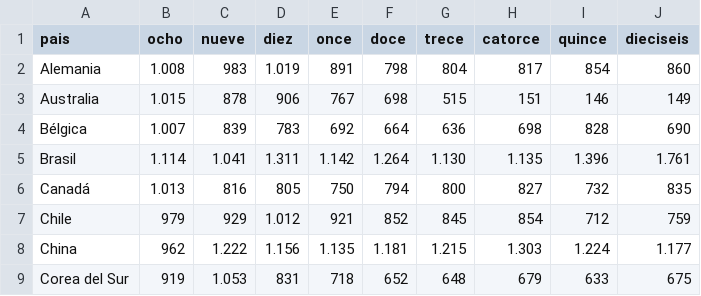
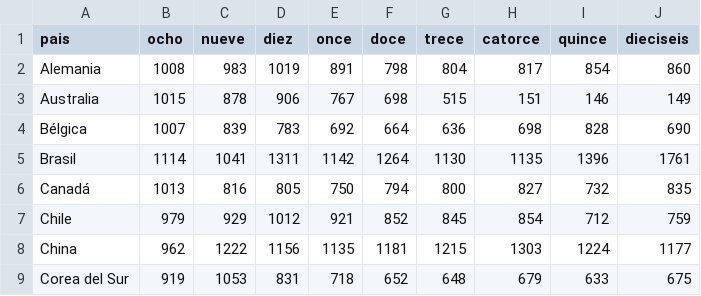
Before and after one commit to profesorfaco/PUC-2021-1-DNO037, a CSV file: clase-05/indice-uso-cobre.csv, drawn as a sheet; only a part is shown; the diff covers the shown part only.

Commit message:
Add files via upload

```diff
--- a/clase-05/indice-uso-cobre.csv
+++ b/clase-05/indice-uso-cobre.csv
@@ -1,9 +1,9 @@
 pais,ocho,nueve,diez,once,doce,trece,catorce,quince,dieciseis
-Alemania,1.008,983,1.019,891,798,804,817,854,860
-Australia,1.015,878,906,767,698,515,151,146,149
-Bélgica,1.007,839,783,692,664,636,698,828,690
-Brasil,1.114,1.041,1.311,1.142,1.264,1.130,1.135,1.396,1.761
-Canadá,1.013,816,805,750,794,800,827,732,835
-Chile,979,929,1.012,921,852,845,854,712,759
-China,962,1.222,1.156,1.135,1.181,1.215,1.303,1.224,1.177
-Corea del Sur,919,1.053,831,718,652,648,679,633,675
+Alemania,1008,983,1019,891,798,804,817,854,860
+Australia,1015,878,906,767,698,515,151,146,149
+Bélgica,1007,839,783,692,664,636,698,828,690
+Brasil,1114,1041,1311,1142,1264,1130,1135,1396,1761
+Canadá,1013,816,805,750,794,800,827,732,835
+Chile,979,929,1012,921,852,845,854,712,759
+China,962,1222,1156,1135,1181,1215,1303,1224,1177
+Corea del Sur,919,1053,831,718,652,648,679,633,675
```
Also changed, not shown: 23 edited cells elsewhere in this file.
